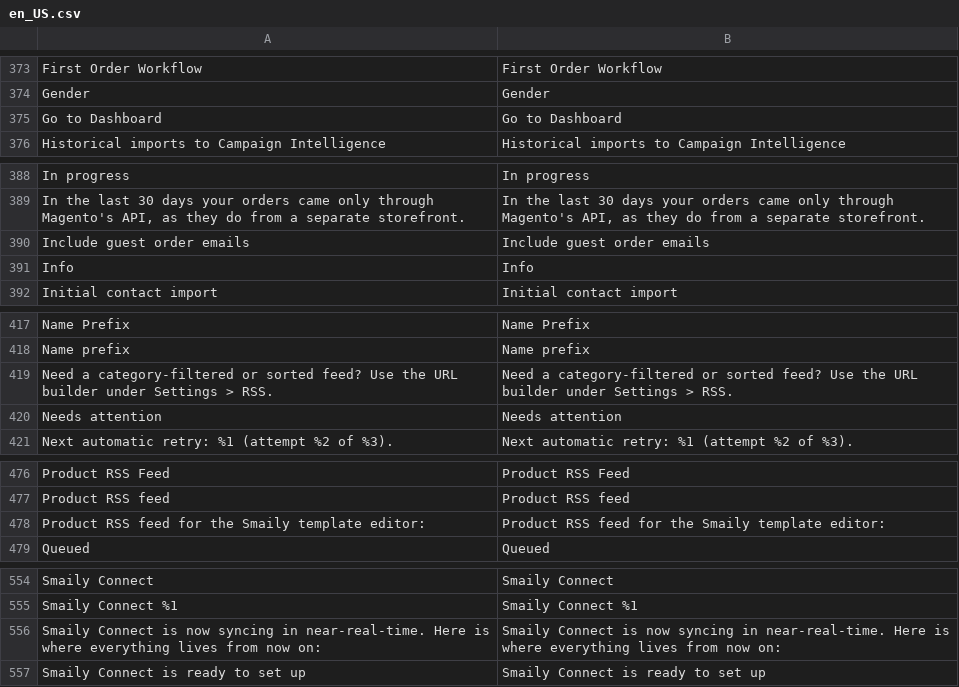
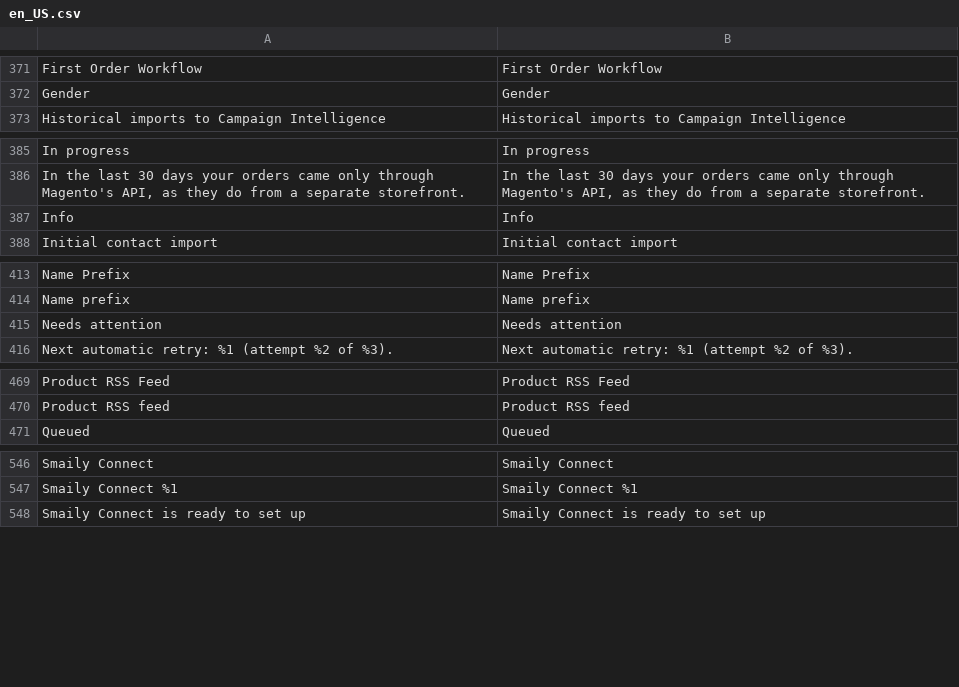
Before and after one commit to sendsmaily/smaily-magento-extension, a CSV file: i18n/en_US.csv, drawn as a sheet; only a part is shown, gaps mark what is left out; the diff covers the shown part only.

Commit message:
admin: Follow WooCommerce in the language modes, setup Overview and guest switch (#310)
A multi-language store met a "Single language" card beside the three
language modes, though that is only the stored default; the setup ended
on a page of links with no word on what it had switched on, and its
Intelligence step finished the setup before the merchant had seen it;
the guest-order switch showed in every contact sync mode while it acts
only under legitimate interest, and only in Settings. WooCommerce and
Shopify already work otherwise, so merchants of both platforms got
different screens for the same setup.

The Connection panel now offers a multi-language store the three modes
only; a store that keeps the stored `single` sees none picked and its
save keeps `single` until a card is picked. The setup's last step,
Overview, lists what is active (the Smaily account with its language
card, the contact sync mode, the three store automations, Campaign
Intelligence), adds a Background tasks card about Magento's cron, and
its Finish beside Back finishes the setup and opens the Dashboard; the
Intelligence step moves on with Continue. The guest switch takes the
WooCommerce wording and shows only in the legitimate interest mode, in
the setup's Contacts step too; hidden, it still posts its value, so the
stored value and the sync behaviour stay as they were.

Part of CON-461

```diff
--- a/i18n/en_US.csv
+++ b/i18n/en_US.csv
@@ -374,3 +372,2 @@
 "Gender","Gender"
-"Go to Dashboard","Go to Dashboard"
 "Historical imports to Campaign Intelligence","Historical imports to Campaign Intelligence"
@@ -389,3 +386,2 @@
 "In the last 30 days your orders came only through Magento's API, as they do from a separate storefront.","In the last 30 days your orders came only through Magento's API, as they do from a separate storefront."
-"Include guest order emails","Include guest order emails"
 "Info","Info"
@@ -418,3 +414,2 @@
 "Name prefix","Name prefix"
-"Need a category-filtered or sorted feed? Use the URL builder under Settings > RSS.","Need a category-filtered or sorted feed? Use the URL builder under Settings > RSS."
 "Needs attention","Needs attention"
@@ -477,3 +470,2 @@
 "Product RSS feed","Product RSS feed"
-"Product RSS feed for the Smaily template editor:","Product RSS feed for the Smaily template editor:"
 "Queued","Queued"
@@ -555,3 +547,2 @@
 "Smaily Connect %1","Smaily Connect %1"
-"Smaily Connect is now syncing in near-real-time. Here is where everything lives from now on:","Smaily Connect is now syncing in near-real-time. Here is where everything lives from now on:"
 "Smaily Connect is ready to set up","Smaily Connect is ready to set up"
```
Also changed, not shown: 9 added rows and 9 removed rows elsewhere in this file, i18n/et_EE.csv, 15 other files.
